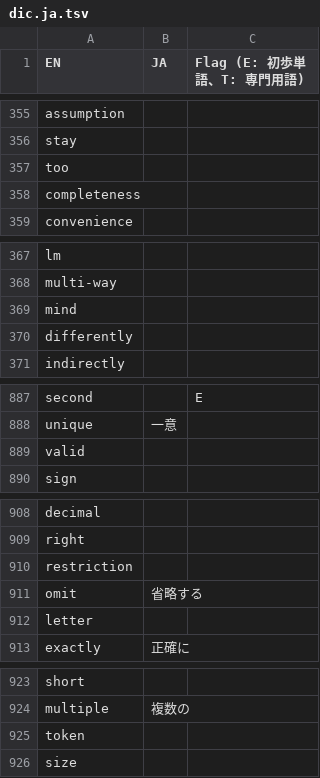
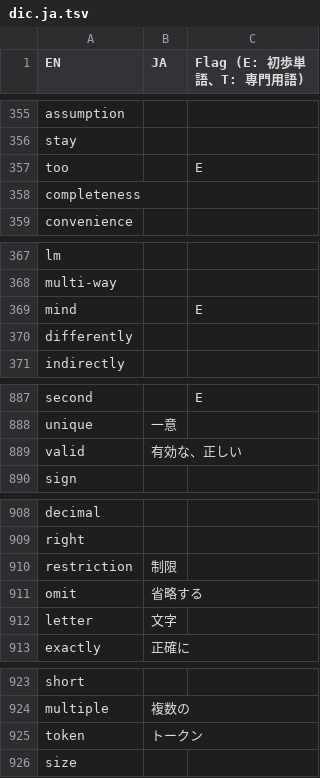
Before and after one commit to DQNEO/gospec-analyzer, a TSV file: data/dic.ja.tsv, drawn as a sheet; only a part is shown, gaps mark what is left out; the diff covers the shown part only.

Commit message:
[Auto commit by Github Action] Update data dir

```diff
--- a/data/dic.ja.tsv
+++ b/data/dic.ja.tsv
@@ -356,3 +356,3 @@ assumption
 stay		
-too		
+too		E
 completeness		
@@ -368,3 +368,3 @@ lm
 multi-way		
-mind		
+mind		E
 differently		
@@ -888,3 +888,3 @@ second		E
 unique	一意	
-valid		
+valid	有効な、正しい	
 sign		
@@ -909,5 +909,5 @@ decimal
 right		
-restriction		
+restriction	制限	
 omit	省略する	
-letter		
+letter	文字	
 exactly	正確に	
@@ -924,3 +924,3 @@ short
 multiple	複数の	
-token		
+token	トークン	
 size		
```
Also changed, not shown: 2 edited cells elsewhere in this file.
